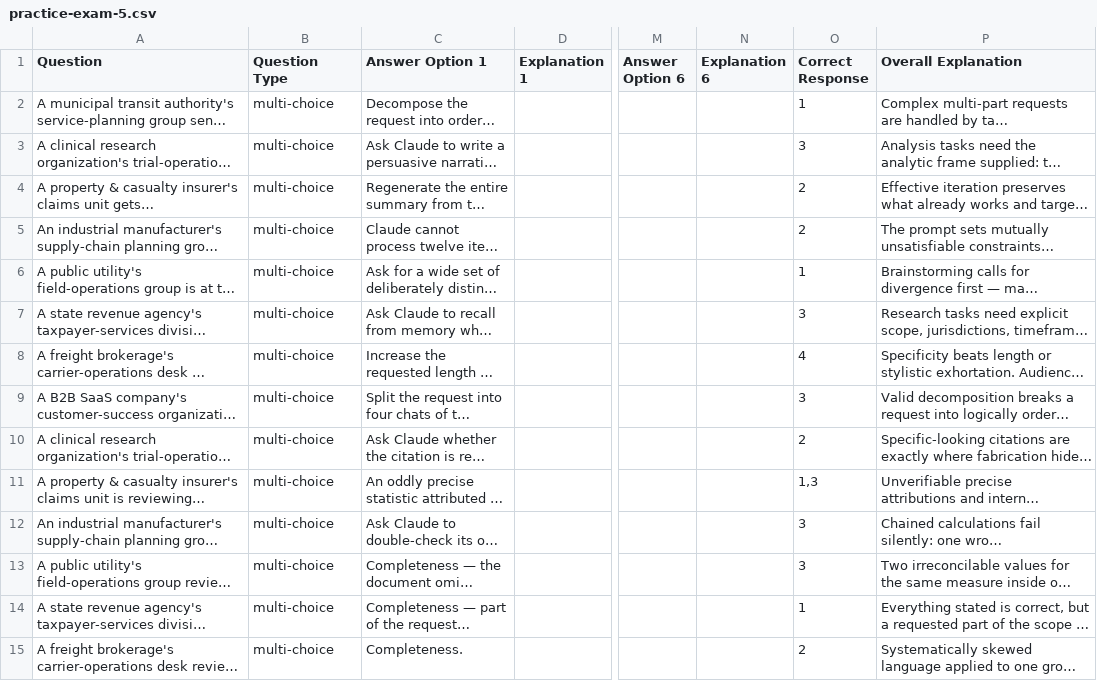
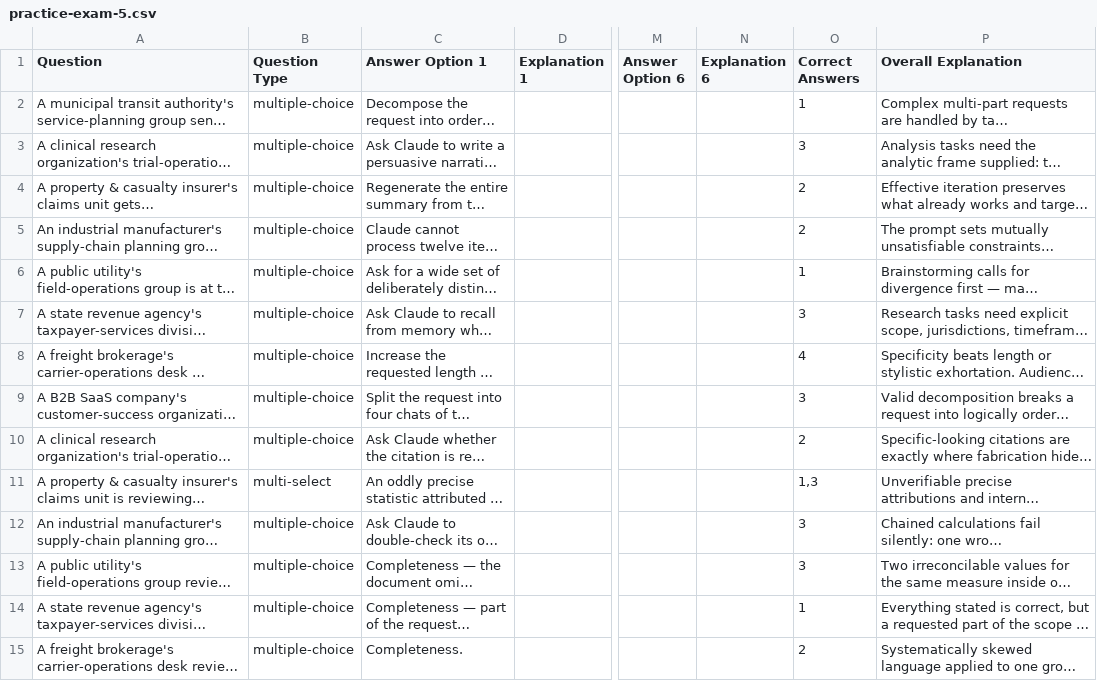
Before and after one commit to Mohittej12/Claude-Certified-Associate-Foundations-CCAO-F-, a CSV file: udemy-import/practice-exam-5.csv, drawn as a sheet; only a part is shown, gaps mark what is left out; long unchanged cells end in …; the diff covers the shown part only; the diff names each change by its address in the sheet, - before the commit and + after, or states it on an @@ line.

```diff
--- a/udemy-import/practice-exam-5.csv
+++ b/udemy-import/practice-exam-5.csv
-O1: Correct Response
+O1: Correct Answers
-B2:B10 (Question Type): multi-choice
+B2:B10 (Question Type): multiple-choice
-B11 (Question Type): multi-choice
+B11 (Question Type): multi-select
-B12:B15 (Question Type): multi-choice
+B12:B15 (Question Type): multiple-choice
```
Also changed, not shown: 46 edited cells elsewhere in this file, udemy-import/domain-1.csv, udemy-import/practice-exam-1.csv, 9 other files.
